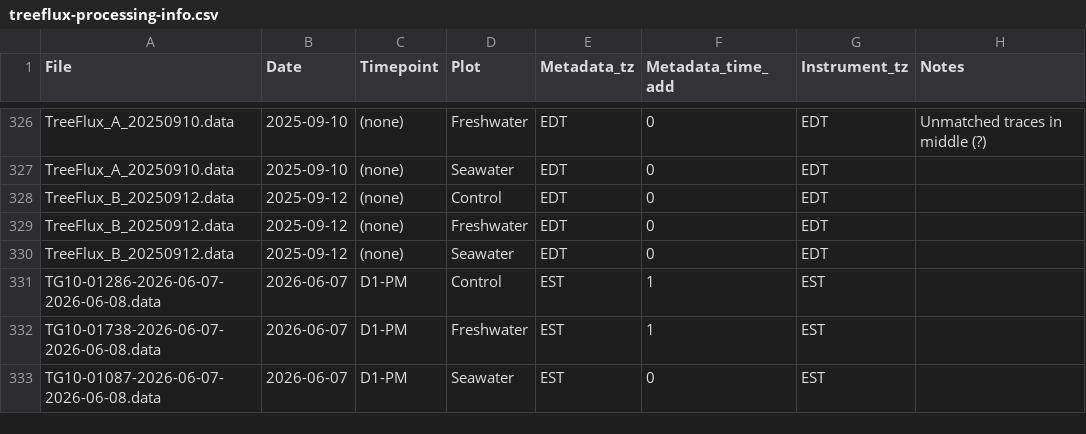
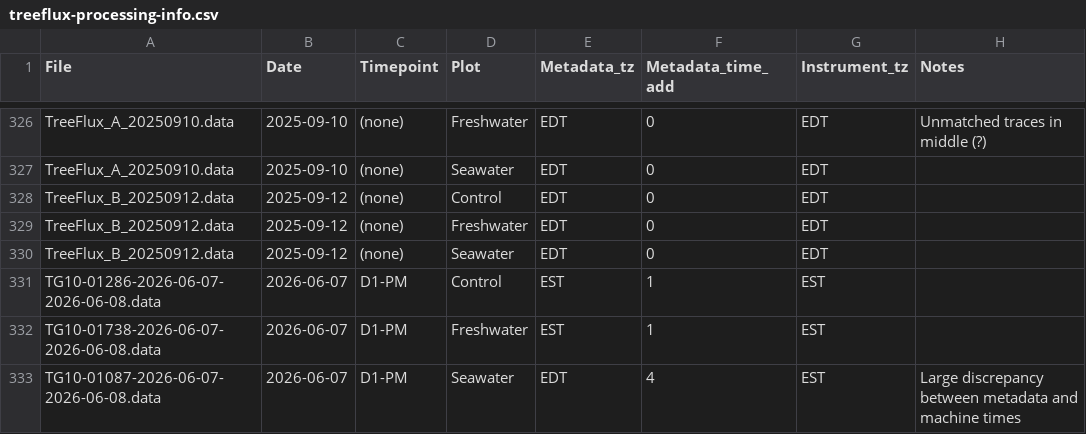
Before and after one commit to COMPASS-DOE/TEMPEST, a CSV file: Data/tree_flux_licor/treeflux-processing-info.csv, drawn as a sheet; only a part is shown, gaps mark what is left out.

```diff
--- a/Data/tree_flux_licor/treeflux-processing-info.csv
+++ b/Data/tree_flux_licor/treeflux-processing-info.csv
@@ -332,2 +332,2 @@ TG10-01286-2026-06-07-2026-06-08.data,2026-06-07,D1-PM,Control,EST,1,EST,
 TG10-01738-2026-06-07-2026-06-08.data,2026-06-07,D1-PM,Freshwater,EST,1,EST,
-TG10-01087-2026-06-07-2026-06-08.data,2026-06-07,D1-PM,Seawater,EST,0,EST,
+TG10-01087-2026-06-07-2026-06-08.data,2026-06-07,D1-PM,Seawater,EDT,4,EST,Large discrepancy between metadata and machine times
```
Also changed, not shown: Data/tree_flux_licor/metadata_excel_files/tree_flux_metadata26.csv.
